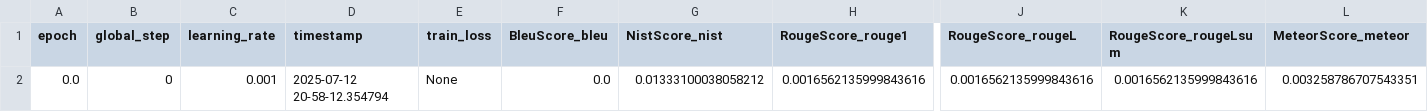
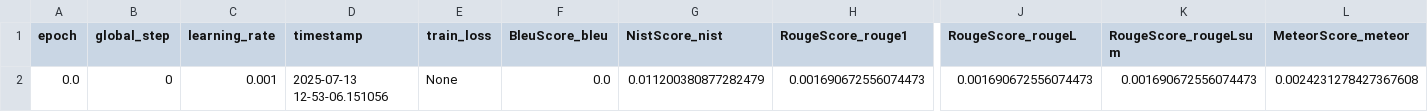
Before and after one commit to vincenteichhorn/nn_trainer, a CSV file: out/toy_language_model/generation_validation_log.csv, drawn as a sheet; only a part is shown, gaps mark what is left out; the diff names each change by its address in the sheet, - before the commit and + after, or states it on an @@ line.

```diff
--- a/out/toy_language_model/generation_validation_log.csv
+++ b/out/toy_language_model/generation_validation_log.csv
-D2 (timestamp): 2025-07-12 20-58-12.354794
+D2 (timestamp): 2025-07-13 12-53-06.151056
-G2 (NistScore_nist): 0.01333100038058212
+G2 (NistScore_nist): 0.011200380877282479
-H2 (RougeScore_rouge1): 0.0016562135999843616
+H2 (RougeScore_rouge1): 0.001690672556074473
-J2 (RougeScore_rougeL): 0.0016562135999843616
+J2 (RougeScore_rougeL): 0.001690672556074473
-K2 (RougeScore_rougeLsum): 0.0016562135999843616
+K2 (RougeScore_rougeLsum): 0.001690672556074473
-L2 (MeteorScore_meteor): 0.003258786707543351
+L2 (MeteorScore_meteor): 0.0024231278427367608
```
Also changed, not shown: out/toy_language_model/flops_budget_log.csv, out/toy_language_model/train_log.csv, 14 other files.
